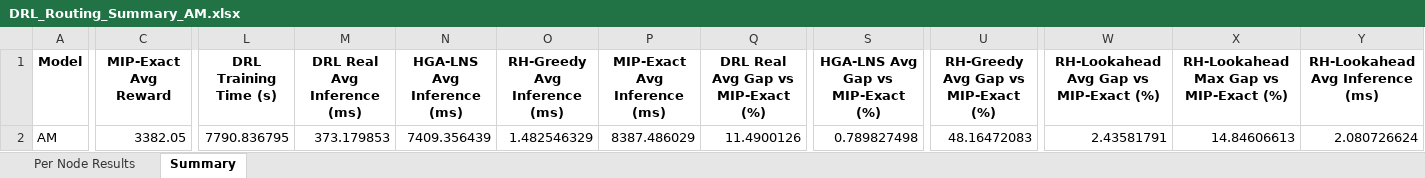
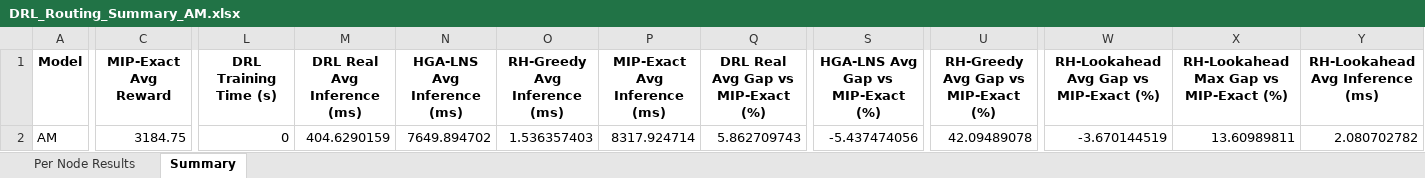
Before and after one commit to aptafur230701/Routing_Pricing_Model, an Excel workbook: results_20nodes/DRL_Routing_Summary_AM.xlsx, sheet Summary, drawn as a sheet; only a part is shown, gaps mark what is left out; values as stored, in another font and other column widths than the file's, no borders; the diff covers the shown part only; the diff names each change by its address in the sheet, - before the commit and + after, or states it on an @@ line.

```diff
--- a/results_20nodes/DRL_Routing_Summary_AM.xlsx (sheet Summary)
+++ b/results_20nodes/DRL_Routing_Summary_AM.xlsx (sheet Summary)
-C2 (MIP-Exact Avg Reward): 3382.05
+C2 (MIP-Exact Avg Reward): 3184.75
-L2 (DRL Training Time (s)): 7790.836795
+L2 (DRL Training Time (s)): 0
-M2 (DRL Real Avg Inference (ms)): 373.179853
+M2 (DRL Real Avg Inference (ms)): 404.6290159
-N2 (HGA-LNS Avg Inference (ms)): 7409.356439
+N2 (HGA-LNS Avg Inference (ms)): 7649.894702
-O2 (RH-Greedy Avg Inference (ms)): 1.482546329
+O2 (RH-Greedy Avg Inference (ms)): 1.536357403
-P2 (MIP-Exact Avg Inference (ms)): 8387.486029
+P2 (MIP-Exact Avg Inference (ms)): 8317.924714
-Q2: 11.4900126
+Q2: 5.862709743
-S2 (HGA-LNS Avg Gap vs MIP-Exact (%)): 0.789827498
+S2 (HGA-LNS Avg Gap vs MIP-Exact (%)): -5.437474056
-U2: 48.16472083
+U2: 42.09489078
-W2: 2.43581791
+W2: -3.670144519
-X2: 14.84606613
+X2: 13.60989811
-Y2 (RH-Lookahead Avg Inference (ms)): 2.080726624
+Y2 (RH-Lookahead Avg Inference (ms)): 2.080702782
```
Also changed, not shown: 3 edited cells elsewhere in this sheet, sheet Per Node Results, 2 other files.
